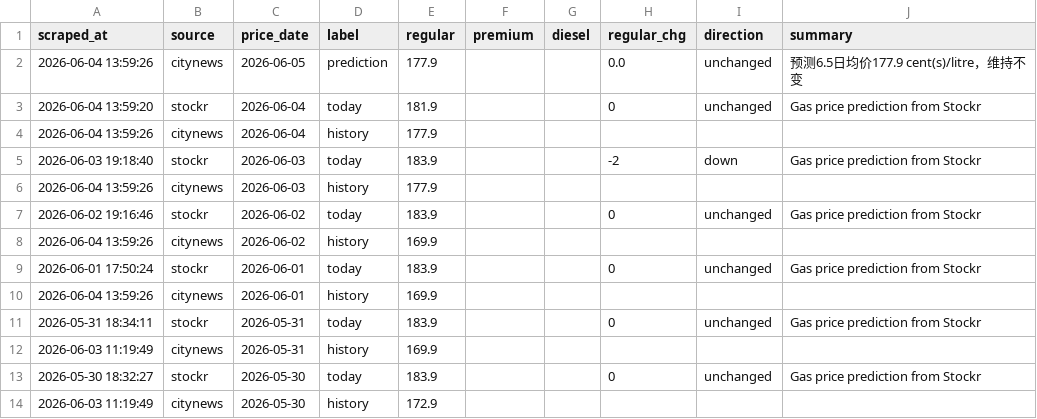
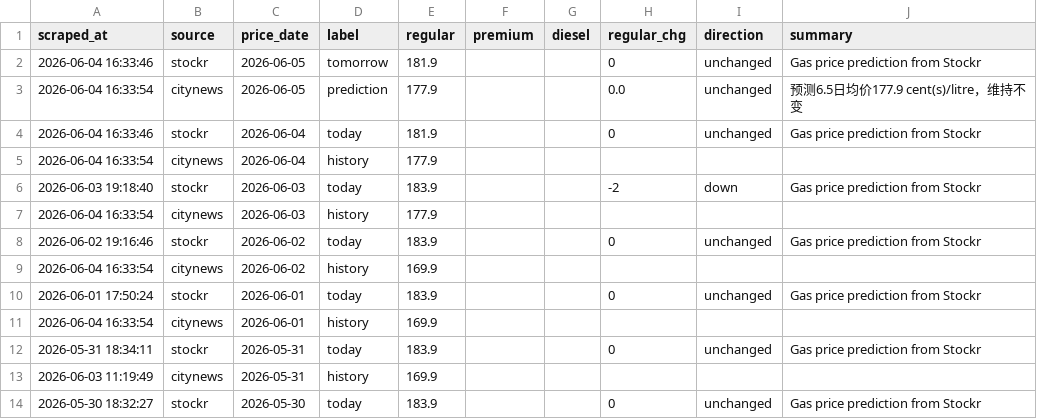
Before and after one commit to alecaloha/gaswise, a CSV file: gas_prices.csv, drawn as a sheet; only a part is shown; the shorter side is filled out with more unchanged rows.

```diff
--- a/gas_prices.csv
+++ b/gas_prices.csv
@@ -1,11 +1,12 @@
 scraped_at,source,price_date,label,regular,premium,diesel,regular_chg,direction,summary
-2026-06-04 13:59:26,citynews,2026-06-05,prediction,177.9,,,0.0,unchanged,预测6.5日均价177.9 cent(s)/litre，维持不变
-2026-06-04 13:59:20,stockr,2026-06-04,today,181.9,,,0,unchanged,Gas price prediction from Stockr
-2026-06-04 13:59:26,citynews,2026-06-04,history,177.9,,,,,
+2026-06-04 16:33:46,stockr,2026-06-05,tomorrow,181.9,,,0,unchanged,Gas price prediction from Stockr
+2026-06-04 16:33:54,citynews,2026-06-05,prediction,177.9,,,0.0,unchanged,预测6.5日均价177.9 cent(s)/litre，维持不变
+2026-06-04 16:33:46,stockr,2026-06-04,today,181.9,,,0,unchanged,Gas price prediction from Stockr
+2026-06-04 16:33:54,citynews,2026-06-04,history,177.9,,,,,
 2026-06-03 19:18:40,stockr,2026-06-03,today,183.9,,,-2,down,Gas price prediction from Stockr
-2026-06-04 13:59:26,citynews,2026-06-03,history,177.9,,,,,
+2026-06-04 16:33:54,citynews,2026-06-03,history,177.9,,,,,
 2026-06-02 19:16:46,stockr,2026-06-02,today,183.9,,,0,unchanged,Gas price prediction from Stockr
-2026-06-04 13:59:26,citynews,2026-06-02,history,169.9,,,,,
+2026-06-04 16:33:54,citynews,2026-06-02,history,169.9,,,,,
 2026-06-01 17:50:24,stockr,2026-06-01,today,183.9,,,0,unchanged,Gas price prediction from Stockr
-2026-06-04 13:59:26,citynews,2026-06-01,history,169.9,,,,,
+2026-06-04 16:33:54,citynews,2026-06-01,history,169.9,,,,,
 2026-05-31 18:34:11,stockr,2026-05-31,today,183.9,,,0,unchanged,Gas price prediction from Stockr
```
Also changed, not shown: 1 other file.
